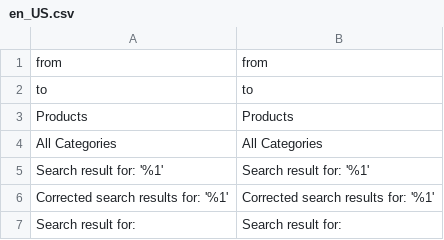
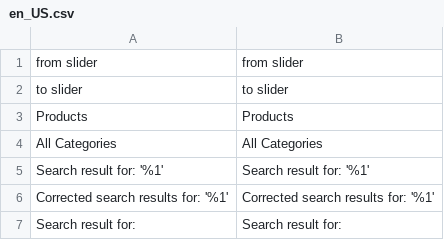
Before and after one commit to boxalino/plugin-magento2, a CSV file: Boxalino/Intelligence/i18n/en_US.csv, drawn as a sheet.

```diff
--- a/Boxalino/Intelligence/i18n/en_US.csv
+++ b/Boxalino/Intelligence/i18n/en_US.csv
@@ -1,3 +1,3 @@
-"from","from"
-"to","to"
+"from slider","from slider"
+"to slider","to slider"
 "Products","Products"
```
Also changed, not shown: Boxalino/Intelligence/i18n/de_CH.csv, 3 other files.
